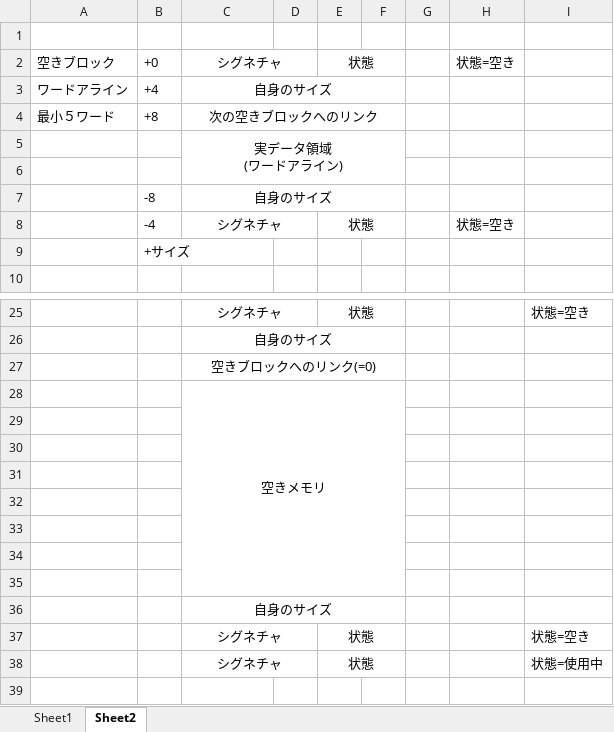
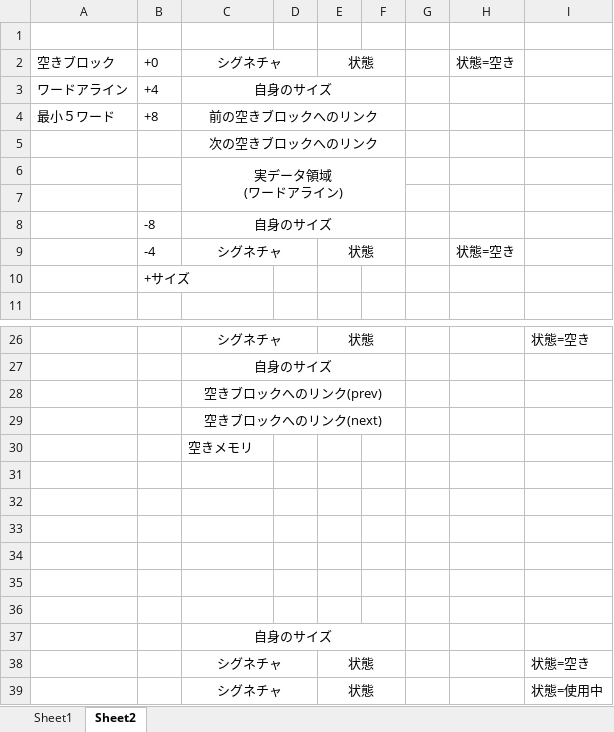
Before and after one commit to sjbiwa/bwos, an Excel workbook: doc/malloc.xlsx, sheet Sheet2, drawn as a sheet; only a part is shown, gaps mark what is left out; values as stored, in another font and other column widths than the file's, no borders; charts and pictures not drawn; removed rows and columns are numbered as before the commit, all else as after; the diff names each change by its address in the sheet, - before the commit and + after, or states it on an @@ line.

```diff
--- a/doc/malloc.xlsx (sheet Sheet2)
+++ b/doc/malloc.xlsx (sheet Sheet2)
-C4: 次の空きブロックへのリンク
+C4: 前の空きブロックへのリンク
+row 5:  |  | 次の空きブロックへのリンク
-C28: 空きブロックへのリンク(=0)
+C28: 空きブロックへのリンク(prev)
+row 29:  |  | 空きブロックへのリンク(next)
-C30 alignment: center
+C30 alignment: left
-C28:F35 merged
-row 29: (empty)
```
Also changed, not shown: charts or pictures, 1 other file.
